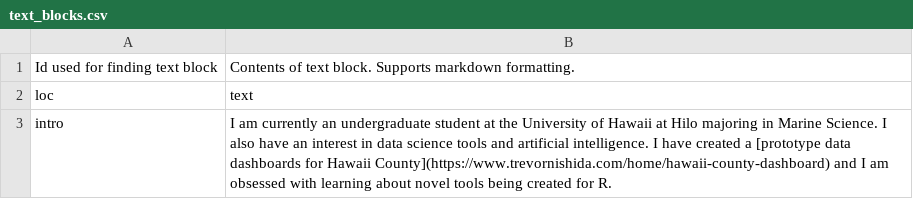
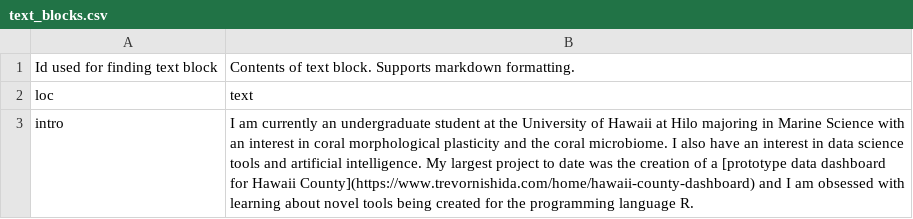
Before and after one commit to trevornishida/cv, a CSV file: data/text_blocks.csv, drawn as a sheet.

```diff
--- a/data/text_blocks.csv
+++ b/data/text_blocks.csv
@@ -2,3 +2,3 @@ Id used for finding text block,Contents of text block. Supports markdown formatt
 loc,text
-intro,"I am currently an undergraduate student at the University of Hawaii at Hilo majoring in Marine Science. I also have an interest in data science tools and artificial intelligence. I have created a [prototype data dashboards for Hawaii County](https://www.trevornishida.com/home/hawaii-county-dashboard) and I am obsessed with learning about novel tools being created for R.
-"
+intro,"I am currently an undergraduate student at the University of Hawaii at Hilo majoring in Marine Science with an interest in coral morphological plasticity and the coral microbiome. I also have an interest in data science tools and artificial intelligence. My largest project to date was the creation of a [prototype data dashboard for Hawaii County](https://www.trevornishida.com/home/hawaii-county-dashboard) and I am obsessed with learning about novel tools being created for the programming language R.
+"
```
Also changed, not shown: data/entries.csv, 1 other file.
